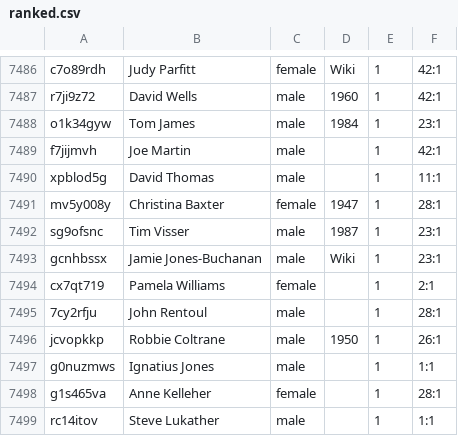
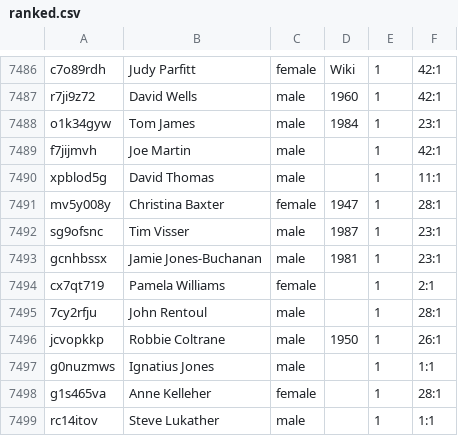
Before and after one commit to slowe/panelshows, a CSV file: people/ranked.csv, drawn as a sheet; only a part is shown, gaps mark what is left out.

```diff
--- a/people/ranked.csv
+++ b/people/ranked.csv
@@ -7492,3 +7492,3 @@ mv5y008y,Christina Baxter,female,1947,1,28:1
 sg9ofsnc,Tim Visser,male,1987,1,23:1
-gcnhbssx,Jamie Jones-Buchanan,male,Wiki,1,23:1
+gcnhbssx,Jamie Jones-Buchanan,male,1981,1,23:1
 cx7qt719,Pamela Williams,female,,1,2:1
```
Also changed, not shown: 1 other file.
